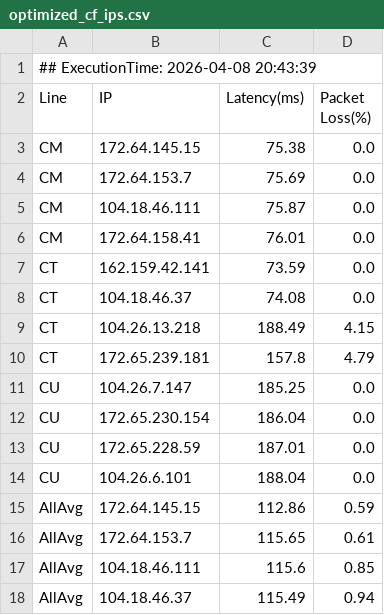
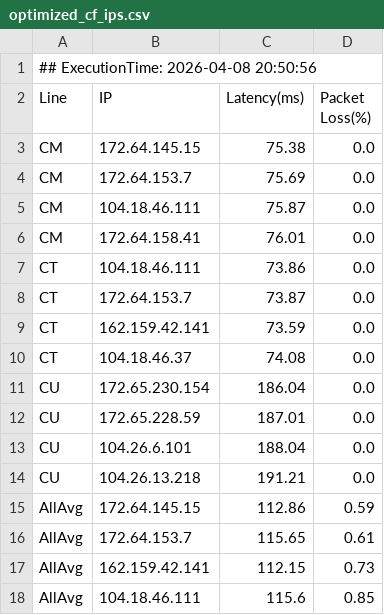
Before and after one commit to Djx-Ybelove/OptiDomain-Pages, a CSV file: optimized_cf_ips.csv, drawn as a sheet.

Commit message:
chore(data): sync v5.0 nodes map at 2026-04-08 20:51:00

```diff
--- a/optimized_cf_ips.csv
+++ b/optimized_cf_ips.csv
@@ -1,2 +1,2 @@
-## ExecutionTime: 2026-04-08 20:43:39
+## ExecutionTime: 2026-04-08 20:50:56
 Line,IP,Latency(ms),Packet Loss(%)
@@ -6,7 +6,6 @@ CM,104.18.46.111,75.87,0.0
 CM,172.64.158.41,76.01,0.0
+CT,104.18.46.111,73.86,0.0
+CT,172.64.153.7,73.87,0.0
 CT,162.159.42.141,73.59,0.0
 CT,104.18.46.37,74.08,0.0
-CT,104.26.13.218,188.49,4.15
-CT,172.65.239.181,157.8,4.79
-CU,104.26.7.147,185.25,0.0
 CU,172.65.230.154,186.04,0.0
@@ -14,5 +13,6 @@ CU,172.65.228.59,187.01,0.0
 CU,104.26.6.101,188.04,0.0
+CU,104.26.13.218,191.21,0.0
 AllAvg,172.64.145.15,112.86,0.59
 AllAvg,172.64.153.7,115.65,0.61
+AllAvg,162.159.42.141,112.15,0.73
 AllAvg,104.18.46.111,115.6,0.85
-AllAvg,104.18.46.37,115.49,0.94
```
